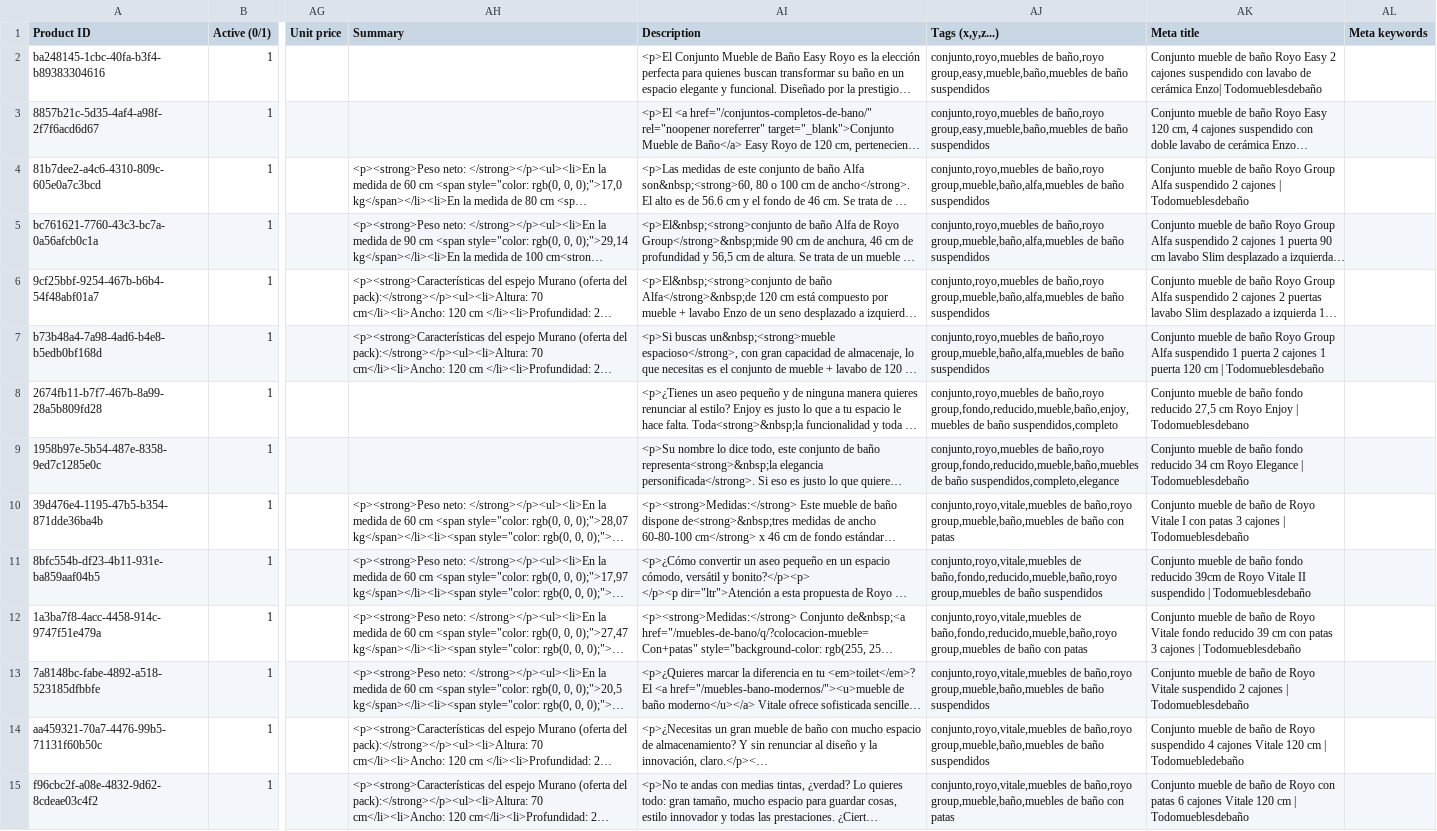
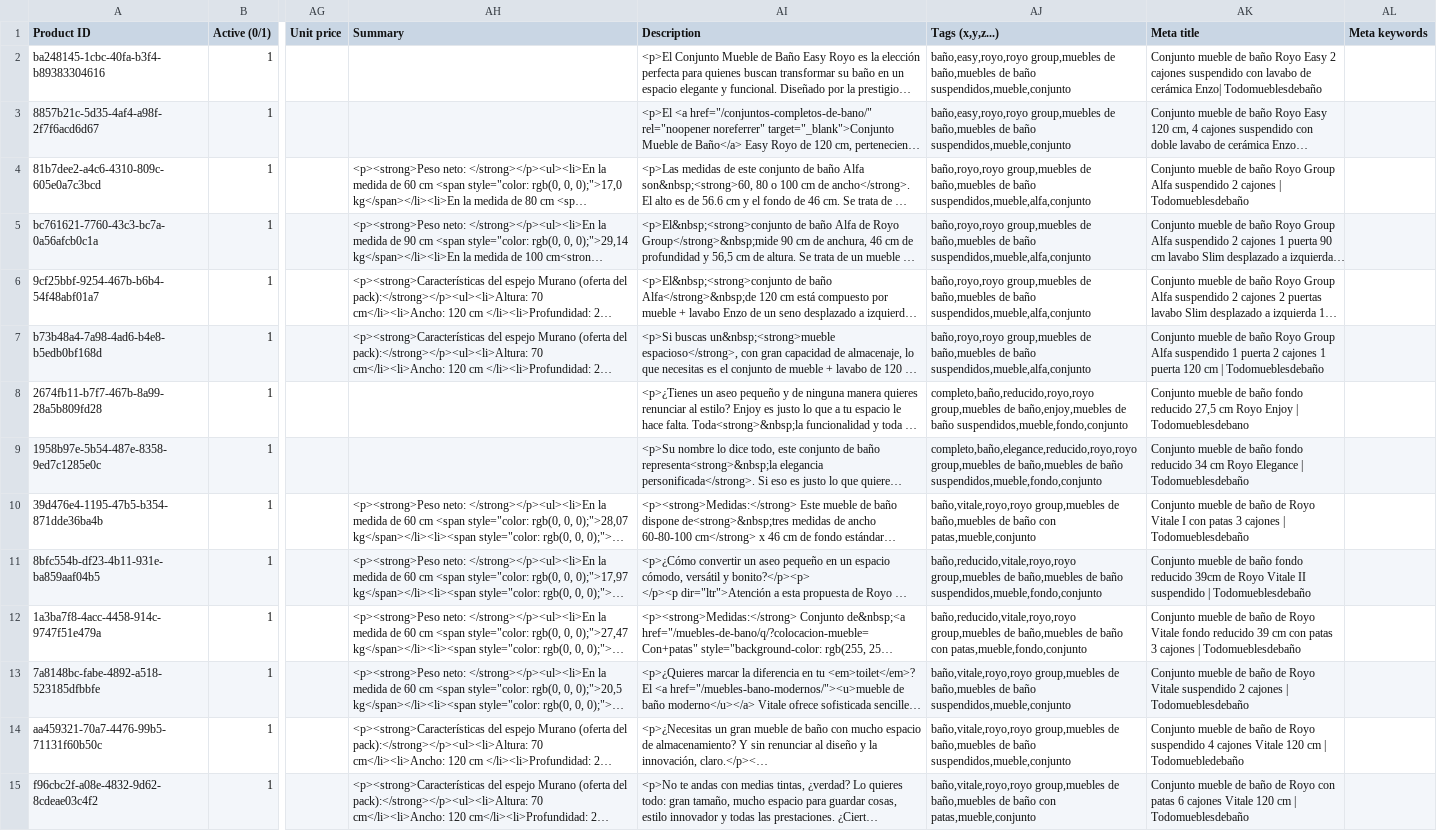
Before and after one commit to cotanol/Scrapping-testing, a CSV file: products_import.csv, drawn as a sheet; only a part is shown, gaps mark what is left out; long unchanged cells end in …; the diff covers the shown part only; the diff names each change by its address in the sheet, - before the commit and + after, or states it on an @@ line.

```diff
--- a/products_import.csv
+++ b/products_import.csv
-AJ2:AJ3 (Tags (x,y,z...)): conjunto,royo,muebles de baño,royo group,easy,mueble,baño,muebles de baño suspendidos
+AJ2:AJ3 (Tags (x,y,z...)): baño,easy,royo,royo group,muebles de baño,muebles de baño suspendidos,mueble,conjunto
-AJ4:AJ7 (Tags (x,y,z...)): conjunto,royo,muebles de baño,royo group,mueble,baño,alfa,muebles de baño suspendidos
+AJ4:AJ7 (Tags (x,y,z...)): baño,royo,royo group,muebles de baño,muebles de baño suspendidos,mueble,alfa,conjunto
-AJ8 (Tags (x,y,z...)): conjunto,royo,muebles de baño,royo group,fondo,reducido,mueble,baño,enjoy,muebles de baño suspendidos,completo
+AJ8 (Tags (x,y,z...)): completo,baño,reducido,royo,royo group,muebles de baño,enjoy,muebles de baño suspendidos,mueble,fondo,conjunto
-AJ9 (Tags (x,y,z...)): conjunto,royo,muebles de baño,royo group,fondo,reducido,mueble,baño,muebles de baño suspendidos,completo,elegance
+AJ9 (Tags (x,y,z...)): completo,baño,elegance,reducido,royo,royo group,muebles de baño,muebles de baño suspendidos,mueble,fondo,conjunto
-AJ10 (Tags (x,y,z...)): conjunto,royo,vitale,muebles de baño,royo group,mueble,baño,muebles de baño con patas
+AJ10 (Tags (x,y,z...)): baño,vitale,royo,royo group,muebles de baño,muebles de baño con patas,mueble,conjunto
-AJ11 (Tags (x,y,z...)): conjunto,royo,vitale,muebles de baño,fondo,reducido,mueble,baño,royo group,muebles de baño suspendidos
+AJ11 (Tags (x,y,z...)): baño,reducido,vitale,royo,royo group,muebles de baño,muebles de baño suspendidos,mueble,fondo,conjunto
-AJ12 (Tags (x,y,z...)): conjunto,royo,vitale,muebles de baño,fondo,reducido,mueble,baño,royo group,muebles de baño con patas
+AJ12 (Tags (x,y,z...)): baño,reducido,vitale,royo,royo group,muebles de baño,muebles de baño con patas,mueble,fondo,conjunto
-AJ13:AJ14 (Tags (x,y,z...)): conjunto,royo,vitale,muebles de baño,royo group,mueble,baño,muebles de baño suspendidos
+AJ13:AJ14 (Tags (x,y,z...)): baño,vitale,royo,royo group,muebles de baño,muebles de baño suspendidos,mueble,conjunto
-AJ15 (Tags (x,y,z...)): conjunto,royo,vitale,muebles de baño,royo group,mueble,baño,muebles de baño con patas
+AJ15 (Tags (x,y,z...)): baño,vitale,royo,royo group,muebles de baño,muebles de baño con patas,mueble,conjunto
```
Also changed, not shown: 34 edited cells elsewhere in this file, 14 other files.
